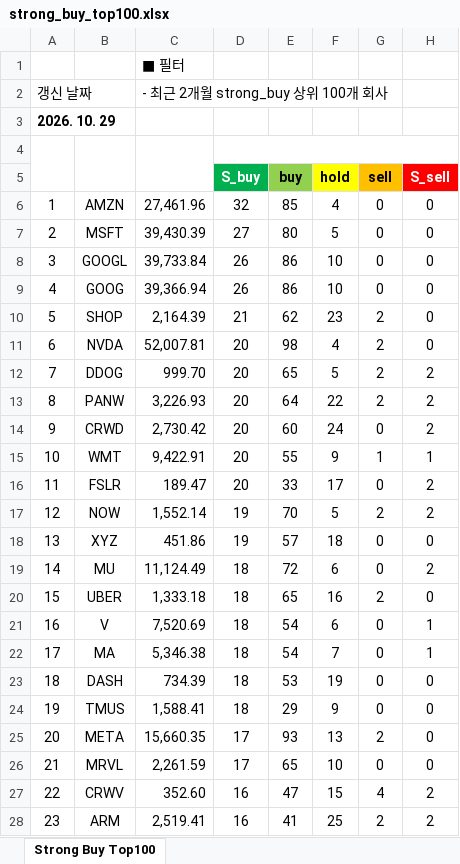
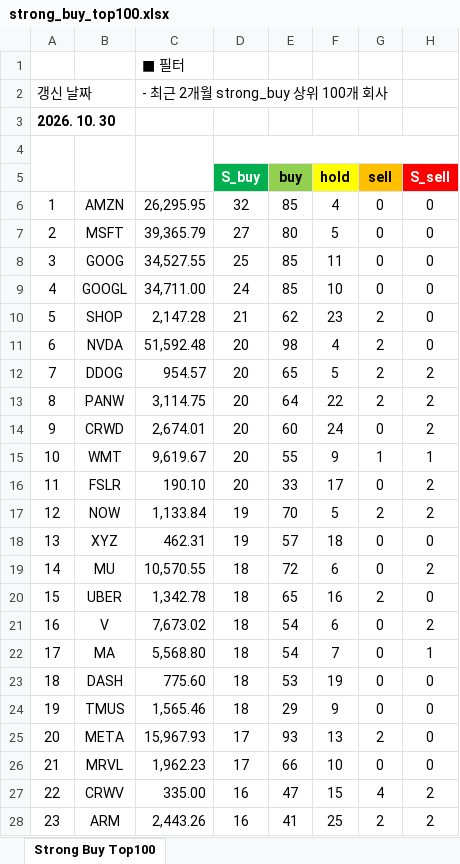
Before and after one commit to yuunseong20-hash/strongbut_top100, an Excel workbook: docs/strong_buy_top100.xlsx, sheet Strong Buy Top100, drawn as a sheet; only a part is shown; values as stored, in another font and other column widths than the file's, no borders; the diff covers the shown part only; the diff names each change by its address in the sheet, - before the commit and + after, or states it on an @@ line.

```diff
--- a/docs/strong_buy_top100.xlsx (sheet Strong Buy Top100)
+++ b/docs/strong_buy_top100.xlsx (sheet Strong Buy Top100)
-A3: 2026. 10. 29
+A3: 2026. 10. 30
-C6: 27,461.96
+C6: 26,295.95
-C7: 39,430.39
+C7: 39,365.79
-B8: GOOGL
+B8: GOOG
-C8: 39,733.84
+C8: 34,527.55
-D8 (S_buy): 26
+D8 (S_buy): 25
-E8:E9 (buy): 86
+E8:E9 (buy): 85
-F8 (hold): 10
+F8 (hold): 11
-B9: GOOG
+B9: GOOGL
-C9: 39,366.94
+C9: 34,711.00
-D9 (S_buy): 26
+D9 (S_buy): 24
-C10: 2,164.39
+C10: 2,147.28
-C11: 52,007.81
+C11: 51,592.48
-C12: 999.70
+C12: 954.57
-C13: 3,226.93
+C13: 3,114.75
-C14: 2,730.42
+C14: 2,674.01
-C15: 9,422.91
+C15: 9,619.67
-C16: 189.47
+C16: 190.10
-C17: 1,552.14
+C17: 1,133.84
-C18: 451.86
+C18: 462.31
-C19: 11,124.49
+C19: 10,570.55
-C20: 1,333.18
+C20: 1,342.78
-C21: 7,520.69
+C21: 7,673.02
-H21 (S_sell): 1
+H21 (S_sell): 2
-C22: 5,346.38
+C22: 5,568.80
-C23: 734.39
+C23: 775.60
-C24: 1,588.41
+C24: 1,565.46
-C25: 15,660.35
+C25: 15,967.93
-C26: 2,261.59
+C26: 1,962.23
-E26 (buy): 65
+E26 (buy): 66
-C27: 352.60
+C27: 335.00
-C28: 2,519.41
+C28: 2,443.26
```
Also changed, not shown: 137 edited cells elsewhere in this sheet, 2 other files.
